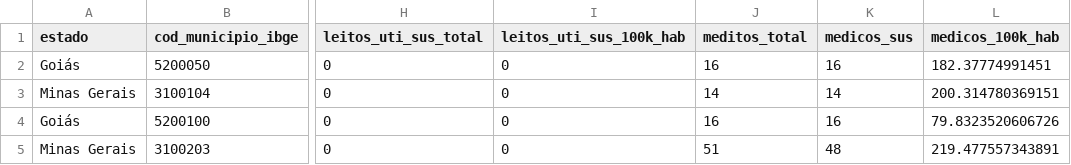
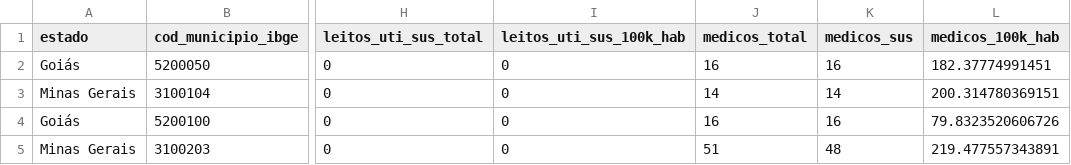
Before and after one commit to analytics-ufcg/covid-unrest, a CSV file: data/ready/leitos_medicos_enfermeiros_2019.csv, drawn as a sheet; only a part is shown, gaps mark what is left out; the diff names each change by its address in the sheet, - before the commit and + after, or states it on an @@ line.

```diff
--- a/data/ready/leitos_medicos_enfermeiros_2019.csv
+++ b/data/ready/leitos_medicos_enfermeiros_2019.csv
-J1: meditos_total
+J1: medicos_total
```
Also changed, not shown: 1 other file.
